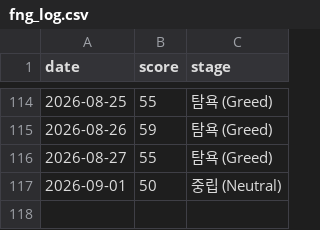
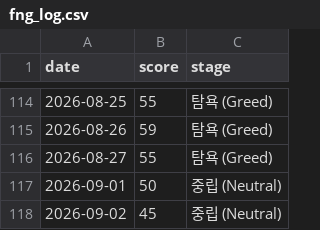
Before and after one commit to rkdehdgns1230/stock_summary_bot, a CSV file: history/fng_log.csv, drawn as a sheet; only a part is shown, gaps mark what is left out; the diff names each change by its address in the sheet, - before the commit and + after, or states it on an @@ line.

```diff
--- a/history/fng_log.csv
+++ b/history/fng_log.csv
+row 118: 2026-09-02 | 45 | 중립 (Neutral)
```
Also changed, not shown: 2 other files.
